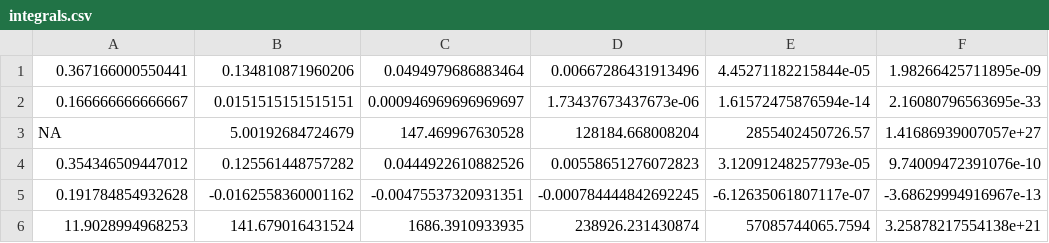
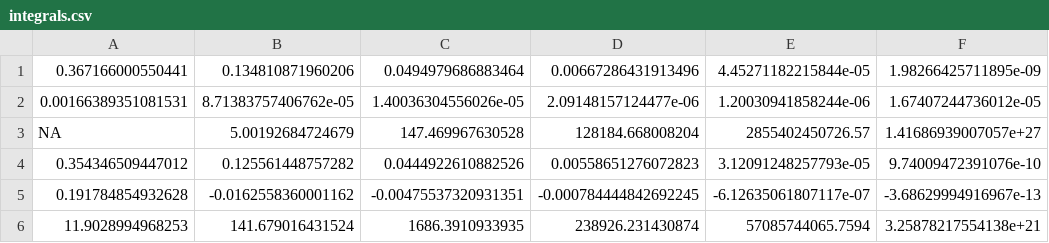
Before and after one commit to XingLLiu/BO-BART, a CSV file: src/genz/integrals.csv, drawn as a sheet; removed rows and columns are numbered as before the commit, all else as after; the diff names each change by its address in the sheet, - before the commit and + after, or states it on an @@ line.

Commit message:
Rescaled a values in Genz functions

```diff
--- a/src/genz/integrals.csv
+++ b/src/genz/integrals.csv
-row 2: 0.166666666666667 | 0.0151515151515151 | 0.000946969696969697 | 1.73437673437673e-06 | 1.61572475876594e-14 | 2.16080796563695e-33
+row 2: 0.00166389351081531 | 8.71383757406762e-05 | 1.40036304556026e-05 | 2.09148157124477e-06 | 1.20030941858244e-06 | 1.67407244736012e-05
```
Also changed, not shown: 7 other files.
